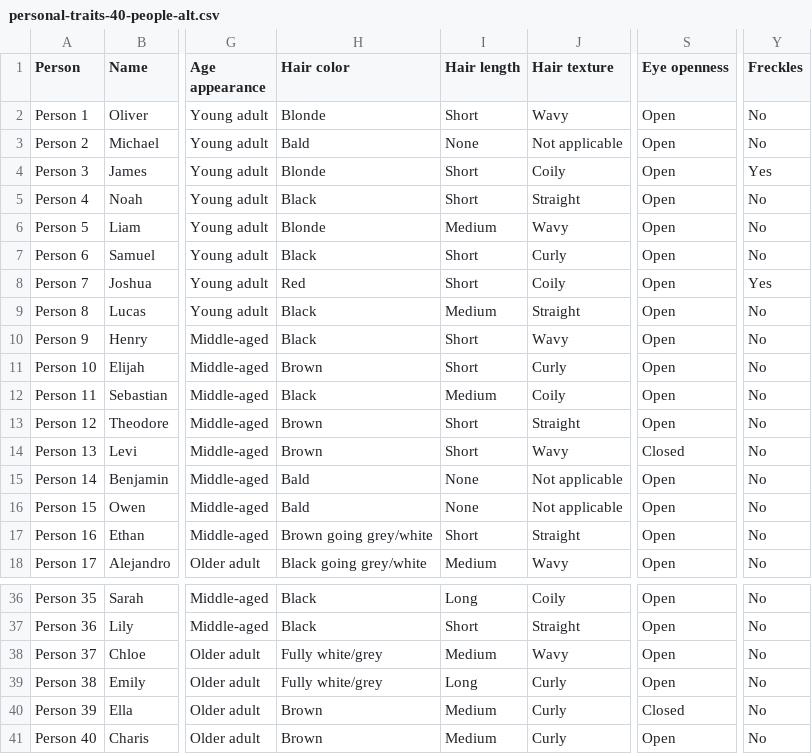
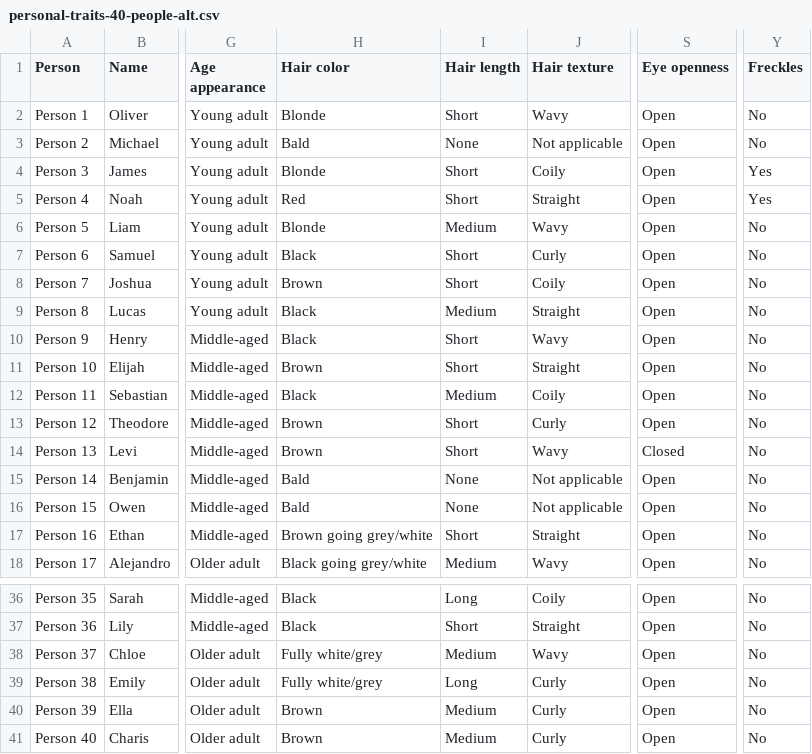
Before and after one commit to jonathanvajda/ontologized-entertainment, a CSV file: docs/query-whom/personal-traits-40-people-alt.csv, drawn as a sheet; only a part is shown, gaps mark what is left out; the diff names each change by its address in the sheet, - before the commit and + after, or states it on an @@ line.

```diff
--- a/docs/query-whom/personal-traits-40-people-alt.csv
+++ b/docs/query-whom/personal-traits-40-people-alt.csv
-H5 (Hair color): Black
+H5 (Hair color): Red
-Y5 (Freckles): No
+Y5 (Freckles): Yes
-H8 (Hair color): Red
+H8 (Hair color): Brown
-Y8 (Freckles): Yes
+Y8 (Freckles): No
-J11 (Hair texture): Curly
+J11 (Hair texture): Straight
-J13 (Hair texture): Straight
+J13 (Hair texture): Curly
-S40 (Eye openness): Closed
+S40 (Eye openness): Open
```
Also changed, not shown: 38 other files.
